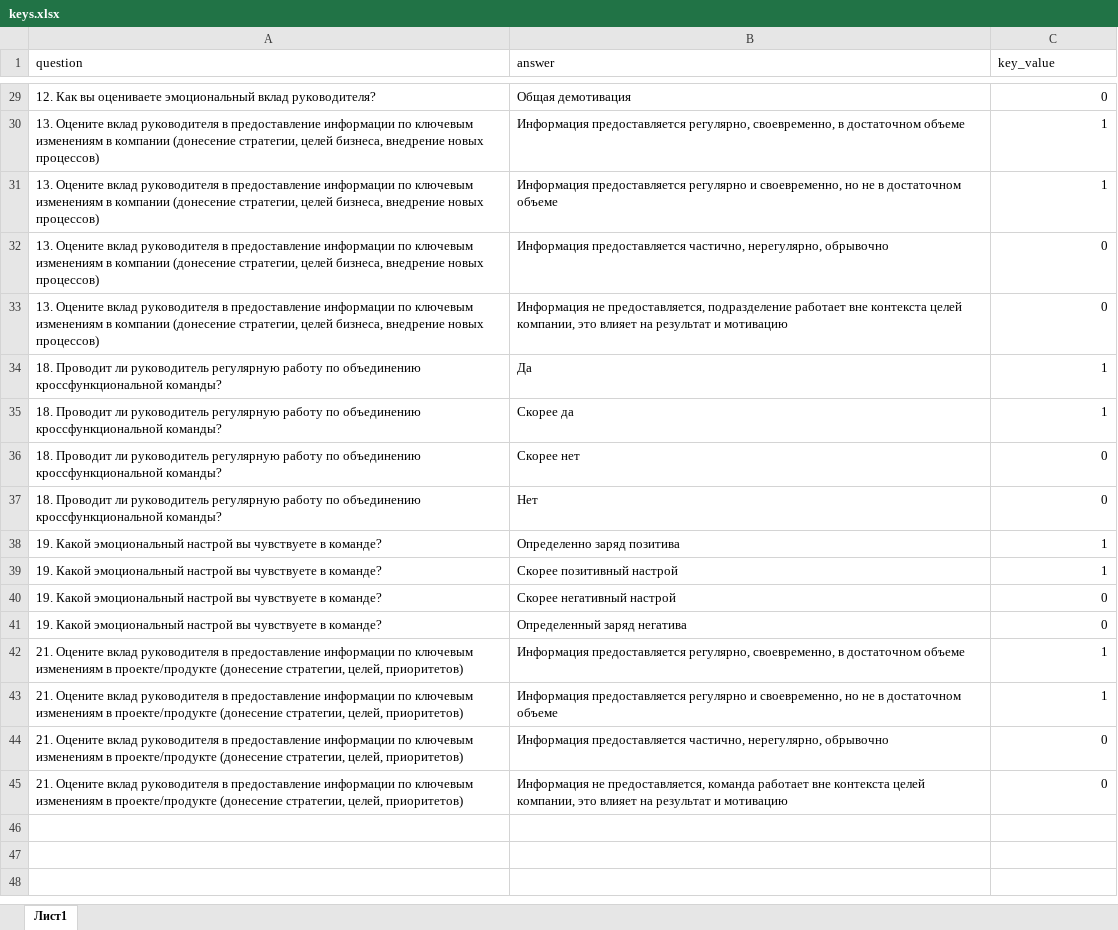
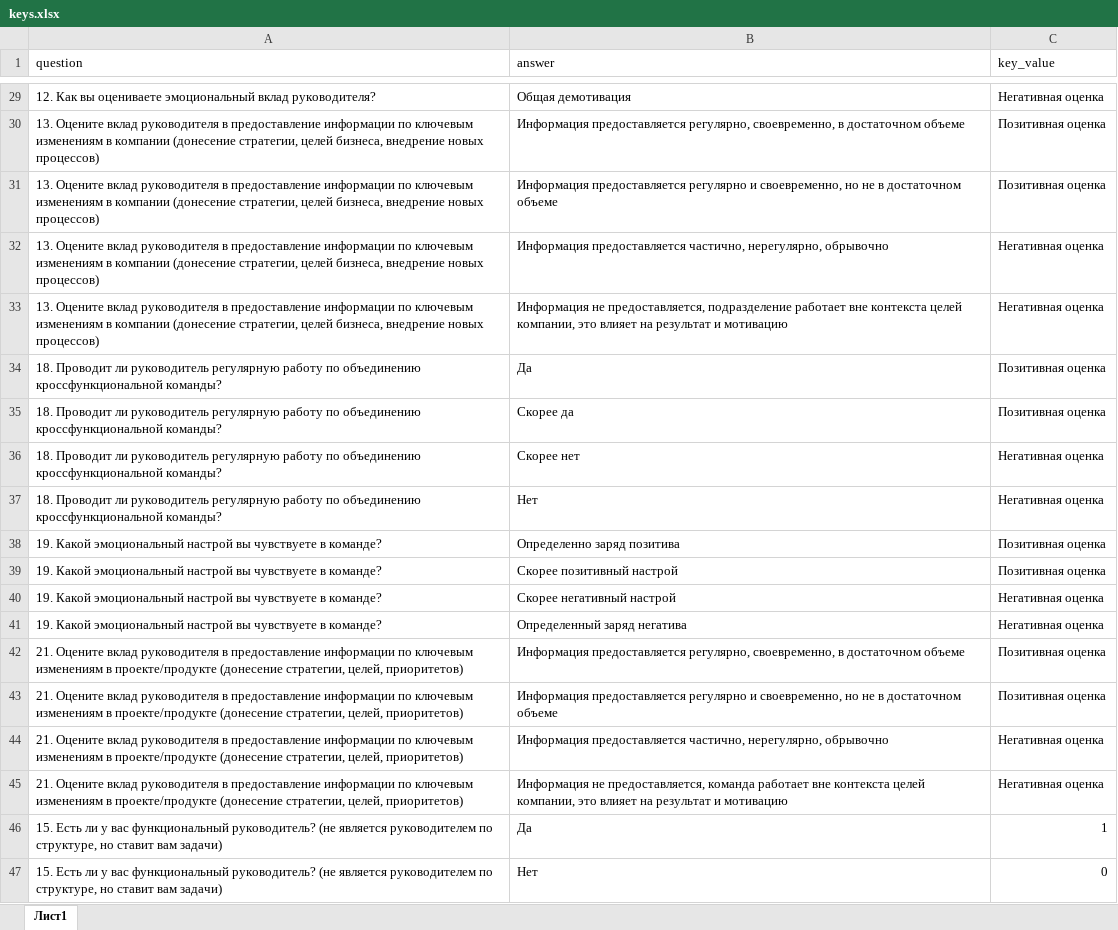
Before and after one commit to v-zaycev/AI-analysis-of-free-survey-responses, an Excel workbook: resources/keys.xlsx, sheet Лист1, drawn as a sheet; only a part is shown, gaps mark what is left out; values as stored, in another font and other column widths than the file's, no borders; the diff covers the shown part only; the diff names each change by its address in the sheet, - before the commit and + after, or states it on an @@ line.

```diff
--- a/resources/keys.xlsx (sheet Лист1)
+++ b/resources/keys.xlsx (sheet Лист1)
-C29 (key_value): 0
+C29 (key_value): Негативная оценка
-C30:C31 (key_value): 1
+C30:C31 (key_value): Позитивная оценка
-C32:C33 (key_value): 0
+C32:C33 (key_value): Негативная оценка
-C34:C35 (key_value): 1
+C34:C35 (key_value): Позитивная оценка
-C36:C37 (key_value): 0
+C36:C37 (key_value): Негативная оценка
-C38:C39 (key_value): 1
+C38:C39 (key_value): Позитивная оценка
-C40:C41 (key_value): 0
+C40:C41 (key_value): Негативная оценка
-C42:C43 (key_value): 1
+C42:C43 (key_value): Позитивная оценка
-C44:C45 (key_value): 0
+C44:C45 (key_value): Негативная оценка
+row 46: 15. Есть ли у вас функциональный руководитель? (не является руководителем по структуре, но ставит вам задачи) | Да | 1
+row 47: 15. Есть ли у вас функциональный руководитель? (не является руководителем по структуре, но ставит вам задачи) | Нет | 0
```
Also changed, not shown: 27 edited cells elsewhere in this sheet, 2 other files.
